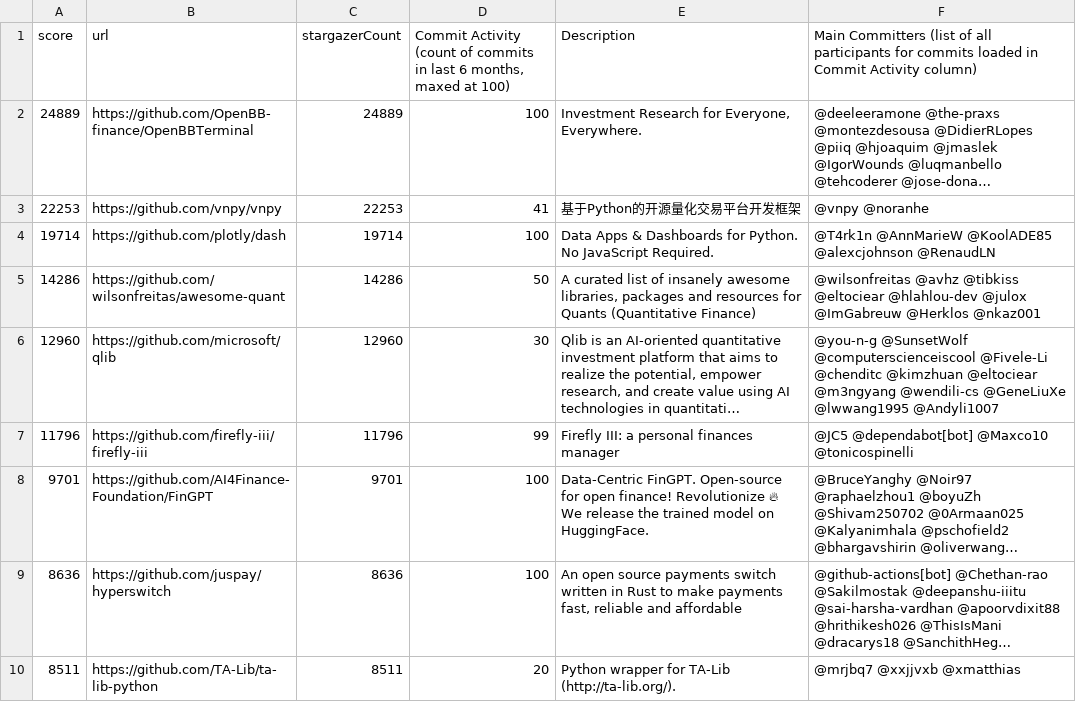
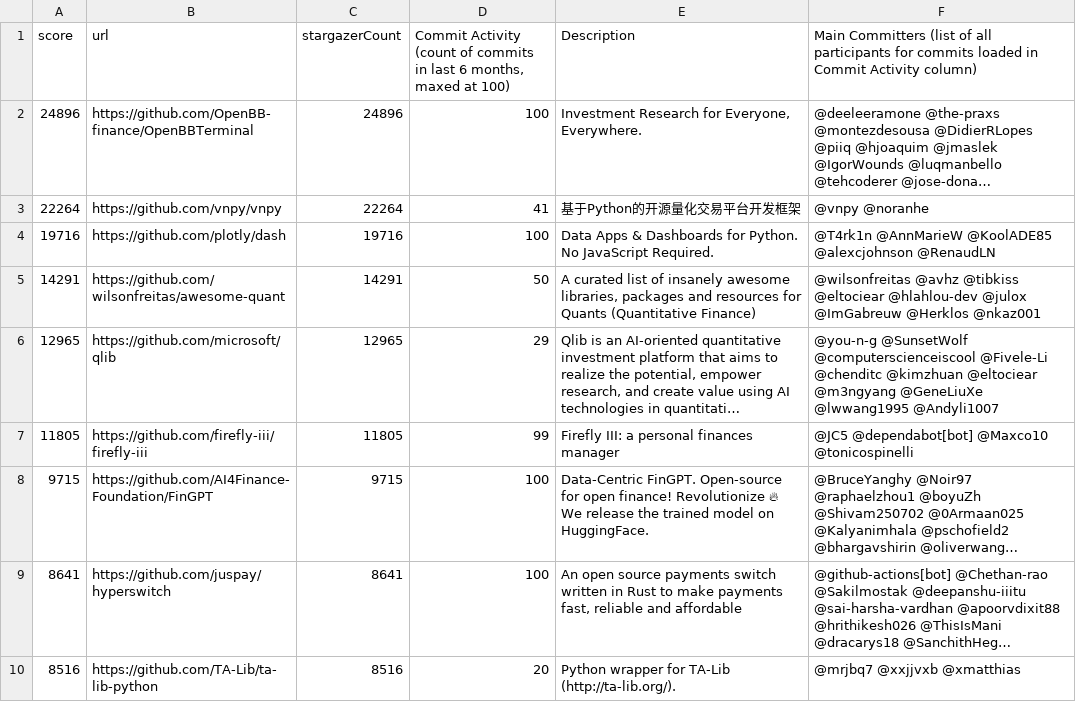
Before and after one commit to finos-labs/project-analysis, a CSV file: finance-topic.csv, drawn as a sheet; only a part is shown; long unchanged cells end in …; the diff covers the shown part only; the diff names each change by its address in the sheet, - before the commit and + after, or states it on an @@ line.

Commit message:
Landscape Scanning Generated File

```diff
--- a/finance-topic.csv
+++ b/finance-topic.csv
-A2 (score): 24889
+A2 (score): 24896
-C2 (stargazerCount): 24889
+C2 (stargazerCount): 24896
-A3 (score): 22253
+A3 (score): 22264
-C3 (stargazerCount): 22253
+C3 (stargazerCount): 22264
-A4 (score): 19714
+A4 (score): 19716
-C4 (stargazerCount): 19714
+C4 (stargazerCount): 19716
-A5 (score): 14286
+A5 (score): 14291
-C5 (stargazerCount): 14286
+C5 (stargazerCount): 14291
-A6 (score): 12960
+A6 (score): 12965
-C6 (stargazerCount): 12960
+C6 (stargazerCount): 12965
-D6: 30
+D6: 29
-F6: …@eltociear @m3ngyang @wendili-cs @GeneLiuXe @lwwang1995…
+F6: …@eltociear @m3ngyang @GeneLiuXe @lwwang1995…
-A7 (score): 11796
+A7 (score): 11805
-C7 (stargazerCount): 11796
+C7 (stargazerCount): 11805
-A8 (score): 9701
+A8 (score): 9715
-C8 (stargazerCount): 9701
+C8 (stargazerCount): 9715
-A9 (score): 8636
+A9 (score): 8641
-C9 (stargazerCount): 8636
+C9 (stargazerCount): 8641
-A10 (score): 8511
+A10 (score): 8516
-C10 (stargazerCount): 8511
+C10 (stargazerCount): 8516
```
Also changed, not shown: 4 added rows, 4 removed rows and 97 edited cells elsewhere in this file.
